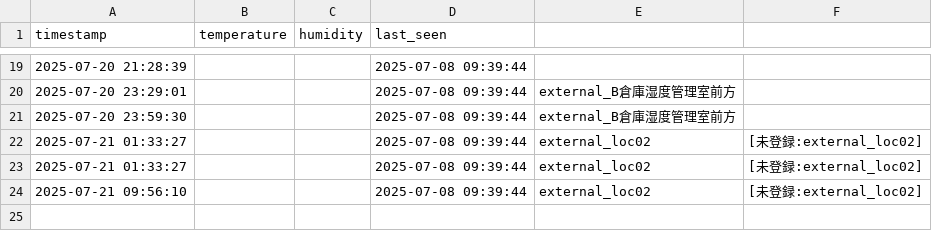
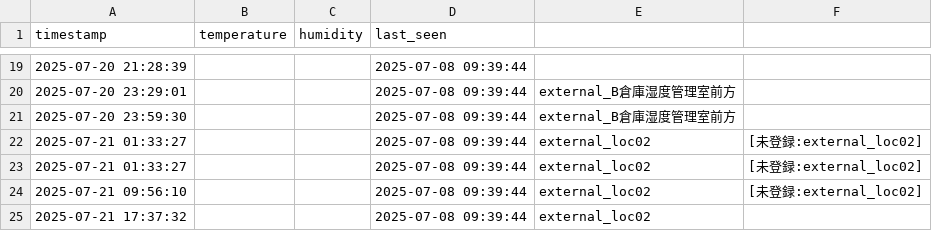
Before and after one commit to tosh-m12/flask-project01, a CSV file: datalogger_project/logs/C00220200A17.csv, drawn as a sheet; only a part is shown, gaps mark what is left out.

```diff
--- a/datalogger_project/logs/C00220200A17.csv
+++ b/datalogger_project/logs/C00220200A17.csv
@@ -24 +24,2 @@ timestamp,temperature,humidity,last_seen
 2025-07-21 09:56:10,,,2025-07-08 09:39:44,external_loc02,[未登録:external_loc02]
+2025-07-21 17:37:32,,,2025-07-08 09:39:44,external_loc02
```
Also changed, not shown: datalogger_project/logs/C00220102CE6.csv, datalogger_project/logs/C00220102D5E.csv, 24 other files.
